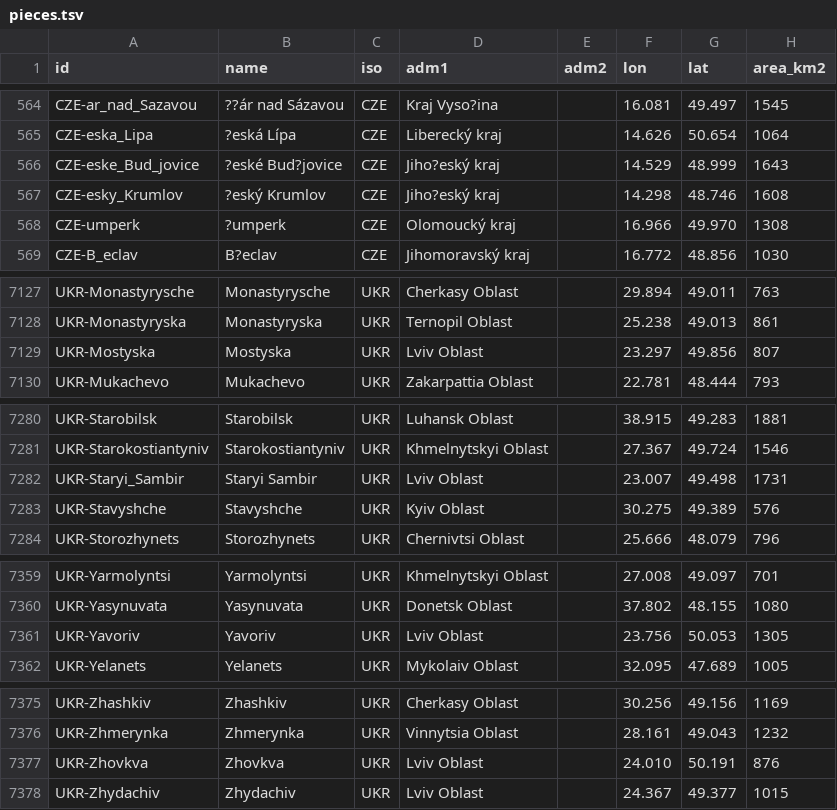
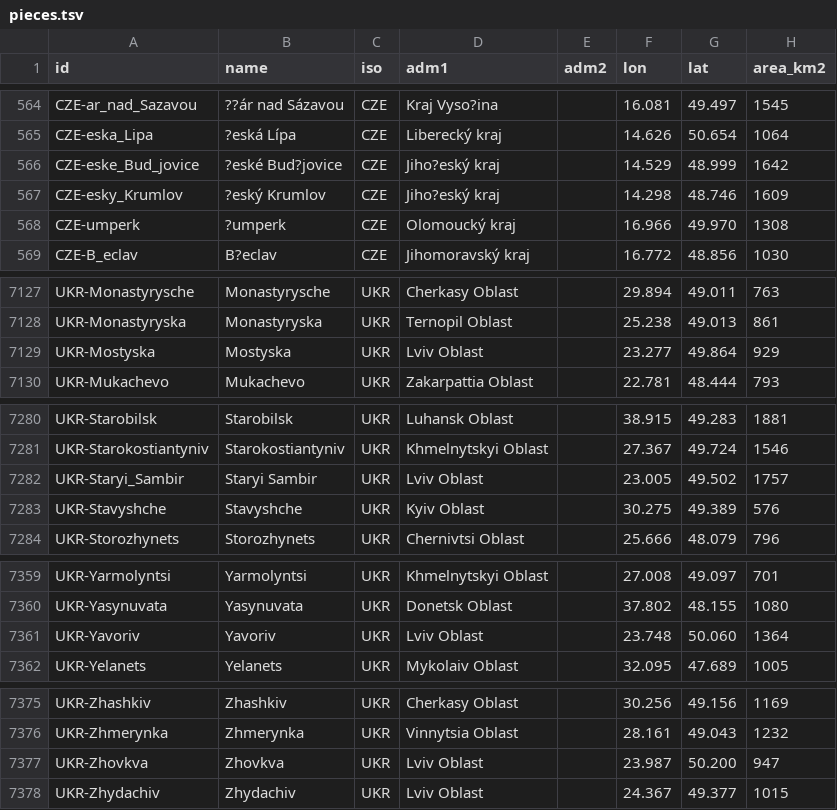
Before and after one commit to tamtam0717/world-history-atlas, a TSV file: data/generated/pieces.tsv, drawn as a sheet; only a part is shown, gaps mark what is left out; the diff covers the shown part only.

```diff
--- a/data/generated/pieces.tsv
+++ b/data/generated/pieces.tsv
@@ -565,4 +565,4 @@ CZE-ar_nad_Sazavou	??ár nad Sázavou	CZE	Kraj Vyso?ina		16.081	49.497	1545
 CZE-eska_Lipa	?eská Lípa	CZE	Liberecký kraj		14.626	50.654	1064
-CZE-eske_Bud_jovice	?eské Bud?jovice	CZE	Jiho?eský kraj		14.529	48.999	1643
-CZE-esky_Krumlov	?eský Krumlov	CZE	Jiho?eský kraj		14.298	48.746	1608
+CZE-eske_Bud_jovice	?eské Bud?jovice	CZE	Jiho?eský kraj		14.529	48.999	1642
+CZE-esky_Krumlov	?eský Krumlov	CZE	Jiho?eský kraj		14.298	48.746	1609
 CZE-umperk	?umperk	CZE	Olomoucký kraj		16.966	49.970	1308
@@ -7128,3 +7128,3 @@ UKR-Monastyrysche	Monastyrysche	UKR	Cherkasy Oblast		29.894	49.011	763
 UKR-Monastyryska	Monastyryska	UKR	Ternopil Oblast		25.238	49.013	861
-UKR-Mostyska	Mostyska	UKR	Lviv Oblast		23.297	49.856	807
+UKR-Mostyska	Mostyska	UKR	Lviv Oblast		23.277	49.864	929
 UKR-Mukachevo	Mukachevo 	UKR	Zakarpattia Oblast		22.781	48.444	793
@@ -7281,3 +7281,3 @@ UKR-Starobilsk	Starobilsk	UKR	Luhansk Oblast		38.915	49.283	1881
 UKR-Starokostiantyniv	Starokostiantyniv 	UKR	Khmelnytskyi Oblast		27.367	49.724	1546
-UKR-Staryi_Sambir	Staryi Sambir	UKR	Lviv Oblast		23.007	49.498	1731
+UKR-Staryi_Sambir	Staryi Sambir	UKR	Lviv Oblast		23.005	49.502	1757
 UKR-Stavyshche	Stavyshche	UKR	Kyiv Oblast		30.275	49.389	576
@@ -7360,3 +7360,3 @@ UKR-Yarmolyntsi	Yarmolyntsi	UKR	Khmelnytskyi Oblast		27.008	49.097	701
 UKR-Yasynuvata	Yasynuvata	UKR	Donetsk Oblast		37.802	48.155	1080
-UKR-Yavoriv	Yavoriv	UKR	Lviv Oblast		23.756	50.053	1305
+UKR-Yavoriv	Yavoriv	UKR	Lviv Oblast		23.748	50.060	1364
 UKR-Yelanets	Yelanets	UKR	Mykolaiv Oblast		32.095	47.689	1005
@@ -7376,3 +7376,3 @@ UKR-Zhashkiv	Zhashkiv	UKR	Cherkasy Oblast		30.256	49.156	1169
 UKR-Zhmerynka	Zhmerynka	UKR	Vinnytsia Oblast		28.161	49.043	1232
-UKR-Zhovkva	Zhovkva	UKR	Lviv Oblast		24.010	50.191	876
+UKR-Zhovkva	Zhovkva	UKR	Lviv Oblast		23.987	50.200	947
 UKR-Zhydachiv	Zhydachiv	UKR	Lviv Oblast		24.367	49.377	1015
```
Also changed, not shown: 33 edited cells elsewhere in this file, 6 other files.
